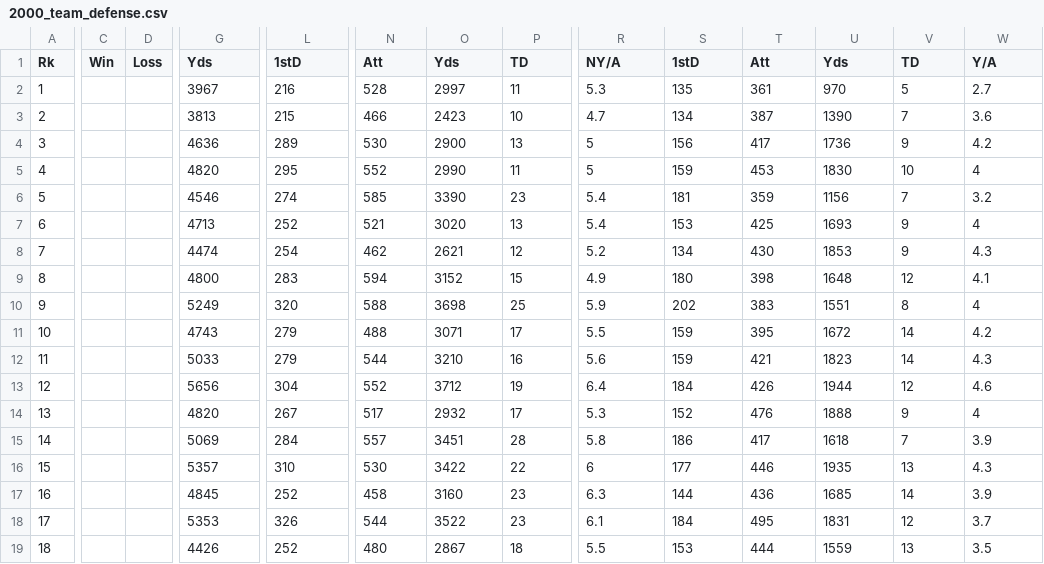
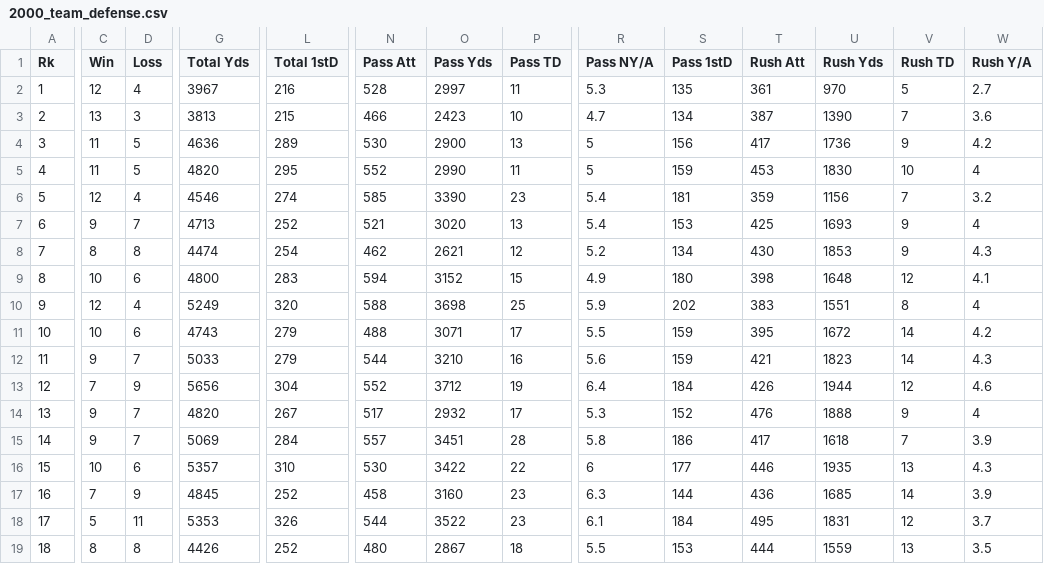
Before and after one commit to BryanWilsonRU/Final_Project, a CSV file: Data/Team_Stats/2000_team_defense.csv, drawn as a sheet; only a part is shown, gaps mark what is left out; the diff covers the shown part only; the diff names each change by its address in the sheet, - before the commit and + after, or states it on an @@ line.

```diff
--- a/Data/Team_Stats/2000_team_defense.csv
+++ b/Data/Team_Stats/2000_team_defense.csv
-G1: Yds
+G1: Total Yds
-L1: 1stD
+L1: Total 1stD
-N1: Att
+N1: Pass Att
-O1: Yds
+O1: Pass Yds
-P1: TD
+P1: Pass TD
-R1: NY/A
+R1: Pass NY/A
-S1: 1stD
+S1: Pass 1stD
-T1: Att
+T1: Rush Att
-U1: Yds
+U1: Rush Yds
-V1: TD
+V1: Rush TD
-W1: Y/A
+W1: Rush Y/A
-C2 (Win): (empty)
+C2 (Win): 12
-D2 (Loss): (empty)
+D2 (Loss): 4
-C3 (Win): (empty)
+C3 (Win): 13
-D3 (Loss): (empty)
+D3 (Loss): 3
-C4:C5 (Win): (empty)
+C4:C5 (Win): 11
-D4:D5 (Loss): (empty)
+D4:D5 (Loss): 5
-C6 (Win): (empty)
+C6 (Win): 12
-D6 (Loss): (empty)
+D6 (Loss): 4
-C7 (Win): (empty)
+C7 (Win): 9
-D7 (Loss): (empty)
+D7 (Loss): 7
-C8 (Win): (empty)
+C8 (Win): 8
-D8 (Loss): (empty)
+D8 (Loss): 8
-C9 (Win): (empty)
+C9 (Win): 10
-D9 (Loss): (empty)
+D9 (Loss): 6
-C10 (Win): (empty)
+C10 (Win): 12
-D10 (Loss): (empty)
+D10 (Loss): 4
-C11 (Win): (empty)
+C11 (Win): 10
-D11 (Loss): (empty)
+D11 (Loss): 6
-C12 (Win): (empty)
+C12 (Win): 9
-D12 (Loss): (empty)
+D12 (Loss): 7
-C13 (Win): (empty)
+C13 (Win): 7
-D13 (Loss): (empty)
+D13 (Loss): 9
-C14:C15 (Win): (empty)
+C14:C15 (Win): 9
-D14:D15 (Loss): (empty)
+D14:D15 (Loss): 7
-C16 (Win): (empty)
+C16 (Win): 10
-D16 (Loss): (empty)
+D16 (Loss): 6
-C17 (Win): (empty)
+C17 (Win): 7
-D17 (Loss): (empty)
+D17 (Loss): 9
-C18 (Win): (empty)
+C18 (Win): 5
-D18 (Loss): (empty)
+D18 (Loss): 11
-C19 (Win): (empty)
+C19 (Win): 8
-D19 (Loss): (empty)
+D19 (Loss): 8
```
Also changed, not shown: 28 edited cells elsewhere in this file, Data/Team_Stats/2001_team_defense.csv, Data/Team_Stats/2002_team_defense.csv, 22 other files.
